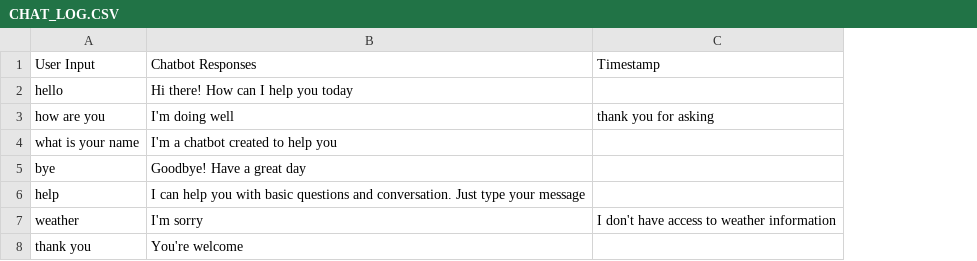
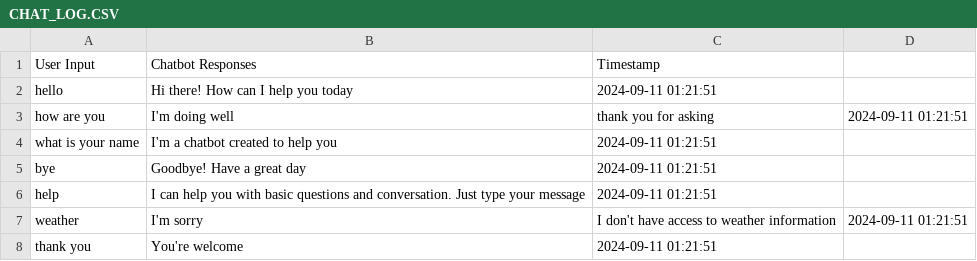
Before and after one commit to NisargaG-aishu/aciteint, a CSV file: CHAT_LOG.CSV, drawn as a sheet; the diff names each change by its address in the sheet, - before the commit and + after, or states it on an @@ line.

Commit message:
Update CHAT_LOG.CSV

```diff
--- a/CHAT_LOG.CSV
+++ b/CHAT_LOG.CSV
+column D, rows 3-7: 2024-09-11 01:21:51 |  |  |  | 2024-09-11 01:21:51
-C2: (empty)
+C2: 2024-09-11 01:21:51
-C4:C6: (empty)
+C4:C6: 2024-09-11 01:21:51
-C8: (empty)
+C8: 2024-09-11 01:21:51
```
